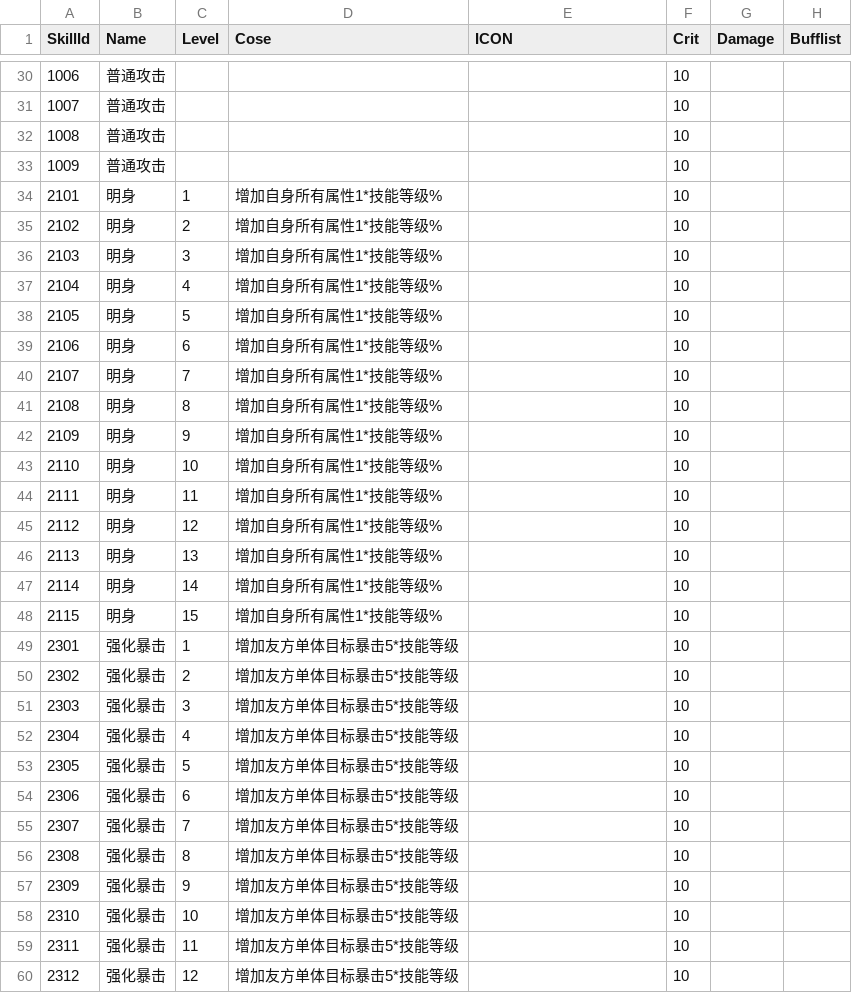
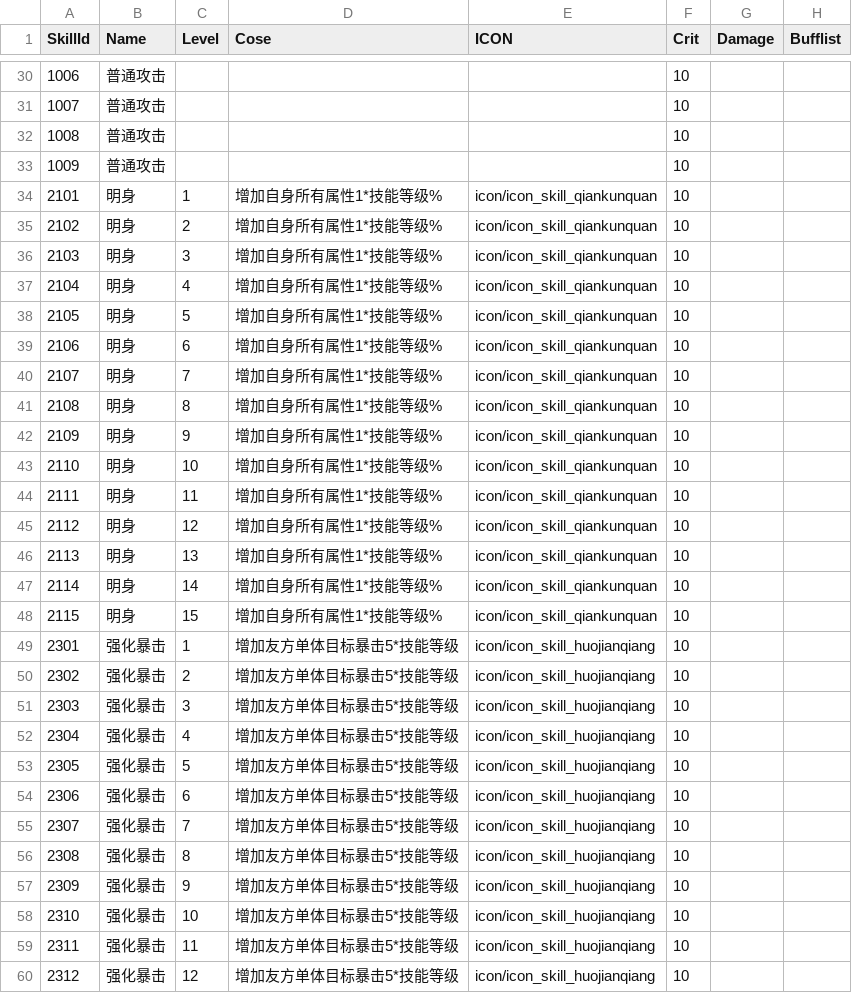
Before and after one commit to kevinnewkevin/xiyou, a CSV file: trunk/config/tables/skill.csv, drawn as a sheet; only a part is shown, gaps mark what is left out; the diff covers the shown part only; the diff names each change by its address in the sheet, - before the commit and + after, or states it on an @@ line.

```diff
--- a/trunk/config/tables/skill.csv
+++ b/trunk/config/tables/skill.csv
-E34:E48 (ICON): (empty)
+E34:E48 (ICON): icon/icon_skill_qiankunquan
-E49:E60 (ICON): (empty)
+E49:E60 (ICON): icon/icon_skill_huojianqiang
```
Also changed, not shown: 108 edited cells elsewhere in this file.
